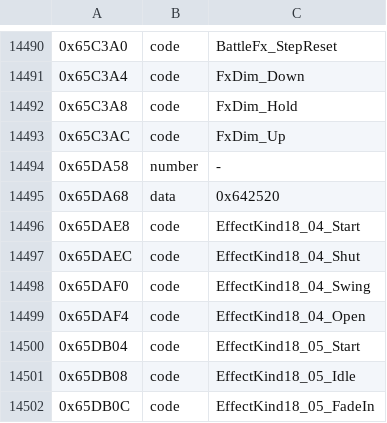
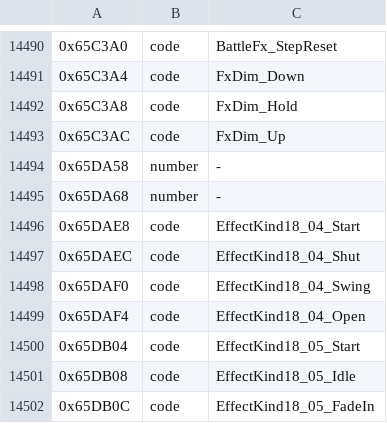
Before and after one commit to kerokline/BreathOfFire3PCPort, a TSV file: recipes/exe-layout.tsv, drawn as a sheet; only a part is shown, gaps mark what is left out; the diff names each change by its address in the sheet, - before the commit and + after, or states it on an @@ line.

```diff
--- a/recipes/exe-layout.tsv
+++ b/recipes/exe-layout.tsv
-B14495: data
+B14495: number
-C14495: 0x642520
+C14495: -
```
Also changed, not shown: recipes/exe-places.tsv, recipes/exe-pointers.tsv, 2 other files.
